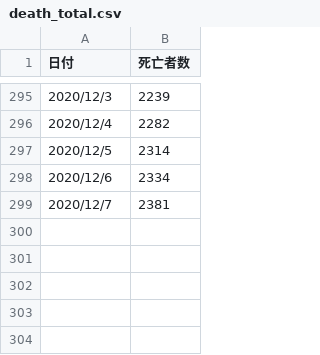
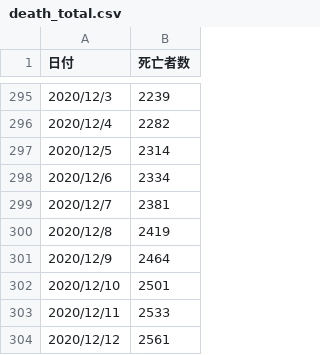
Before and after one commit to ume77/covid_19_jp_statistic, a CSV file: death_total.csv, drawn as a sheet; only a part is shown, gaps mark what is left out; the diff names each change by its address in the sheet, - before the commit and + after, or states it on an @@ line.

```diff
--- a/death_total.csv
+++ b/death_total.csv
+row 300: 2020/12/8 | 2419
+row 301: 2020/12/9 | 2464
+row 302: 2020/12/10 | 2501
+row 303: 2020/12/11 | 2533
+row 304: 2020/12/12 | 2561
```
Also changed, not shown: pcr_positive_daily.csv, 3 other files.
